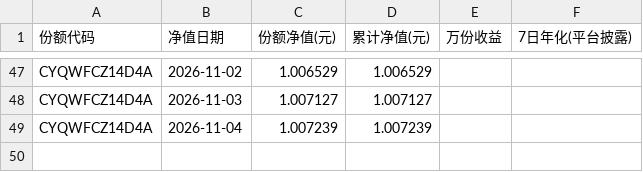
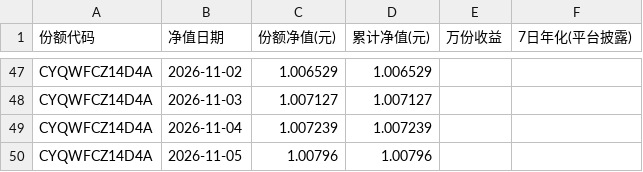
Before and after one commit to Pululu-515/licai-tracker, a CSV file: data/archive/Z7001026000481.csv, drawn as a sheet; only a part is shown, gaps mark what is left out; the diff names each change by its address in the sheet, - before the commit and + after, or states it on an @@ line.

```diff
--- a/data/archive/Z7001026000481.csv
+++ b/data/archive/Z7001026000481.csv
+row 50: CYQWFCZ14D4A | 2026-11-05 | 1.00796 | 1.00796
```
Also changed, not shown: data/archive/Z7001026000529.csv, data/archive/Z7001126000218.csv, 16 other files.
